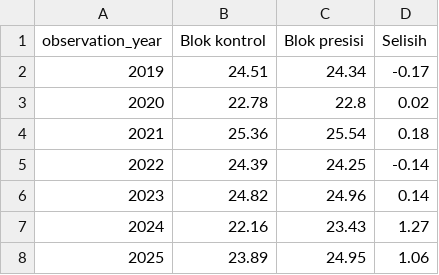
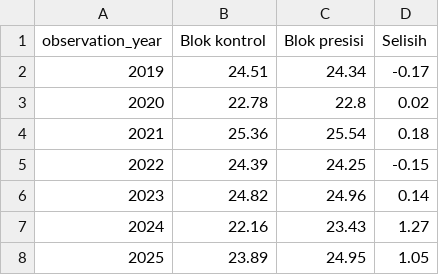
Before and after one commit to NarumBella-TIG/ProbStat-Kelompok3, a CSV file: output/tabel3_rata_rata_per_tahun.csv (was output/tabel2_rata_rata_per_tahun.csv), drawn as a sheet.

Commit message:
Revisi analisis menjadi statistika deskriptif sesuai arahan dosen
Rumusan masalah dan judul diubah; distribusi normal, uji t, korelasi, dan regresi dihapus. Analisis kini berupa ringkasan statistik, histogram, boxplot, perbandingan per kelompok blok dan periode, serta per kelompok umur dan tingkat defisit air.

```diff
--- a/output/tabel2_rata_rata_per_tahun.csv
+++ b/output/tabel3_rata_rata_per_tahun.csv
@@ -4,5 +4,5 @@ observation_year,Blok kontrol,Blok presisi,Selisih
 2021,25.36,25.54,0.18
-2022,24.39,24.25,-0.14
+2022,24.39,24.25,-0.15
 2023,24.82,24.96,0.14
 2024,22.16,23.43,1.27
-2025,23.89,24.95,1.06
+2025,23.89,24.95,1.05
```
Also changed, not shown: 26 other files.
